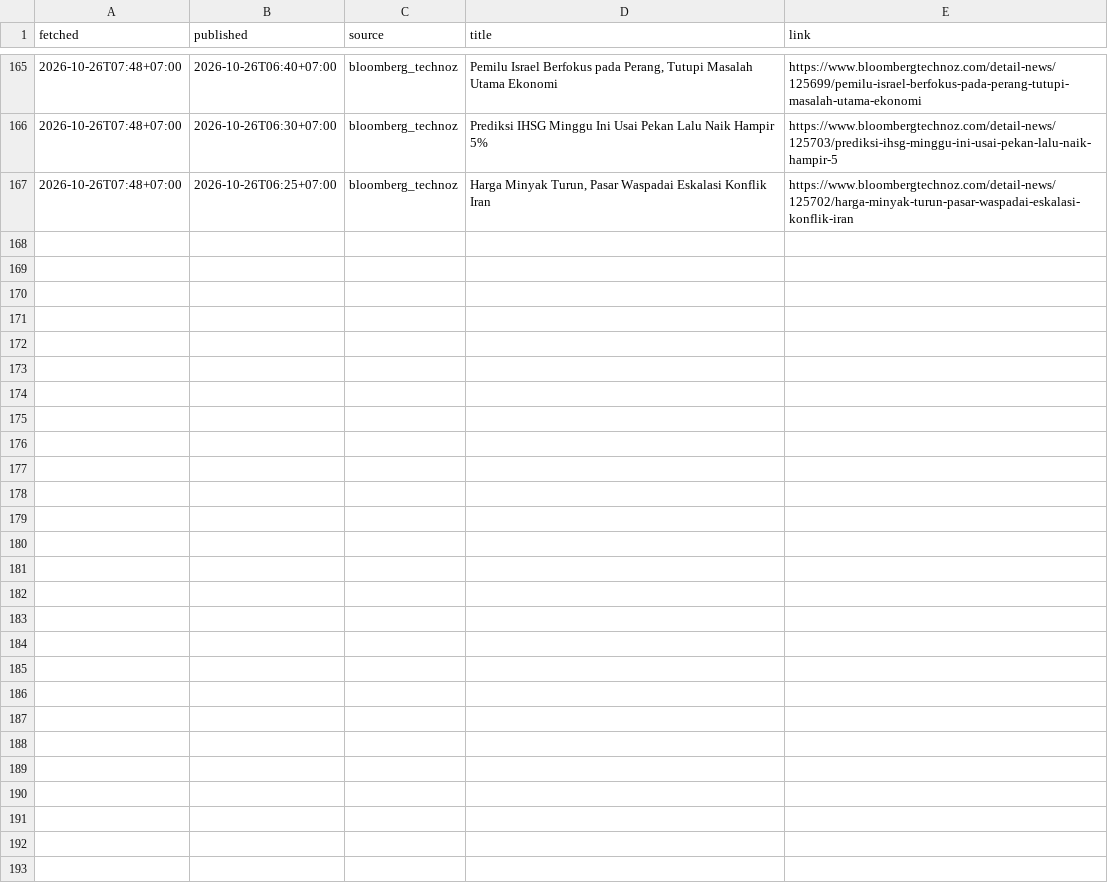
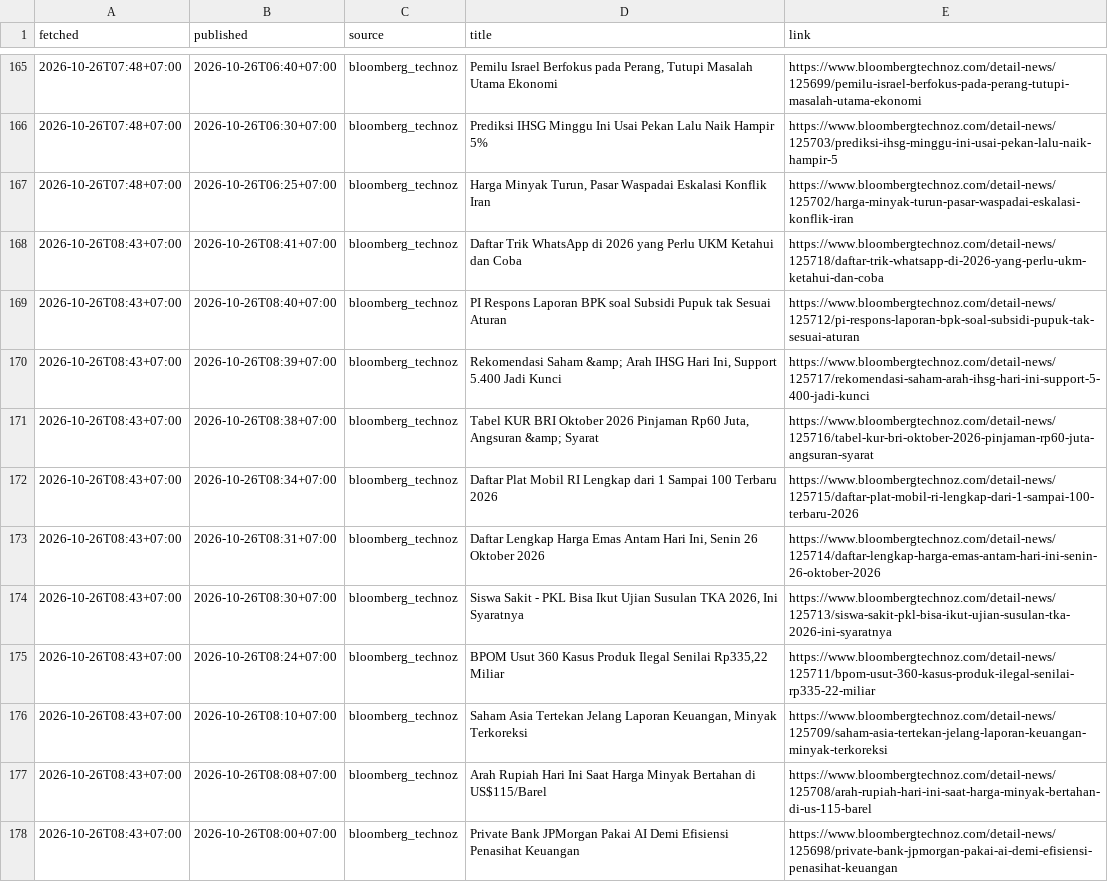
Before and after one commit to annas820/idx, a CSV file: news/2026-10.csv, drawn as a sheet; only a part is shown, gaps mark what is left out.

Commit message:
news 2026-10-26_08:43

```diff
--- a/news/2026-10.csv
+++ b/news/2026-10.csv
@@ -167 +167,12 @@ fetched,published,source,title,link
 2026-10-26T07:48+07:00,2026-10-26T06:25+07:00,bloomberg_technoz,"Harga Minyak Turun, Pasar Waspadai Eskalasi Konflik Iran",https://www.bloombergtechnoz.com/detail-news/125702/harga-minyak-turun-pasar-waspadai-eskalasi-konflik-iran
+2026-10-26T08:43+07:00,2026-10-26T08:41+07:00,bloomberg_technoz,Daftar Trik WhatsApp di 2026 yang Perlu UKM Ketahui dan Coba,https://www.bloombergtechnoz.com/detail-news/125718/daftar-trik-whatsapp-di-2026-yang-perlu-ukm-ketahui-dan-coba
+2026-10-26T08:43+07:00,2026-10-26T08:40+07:00,bloomberg_technoz,PI Respons Laporan BPK soal Subsidi Pupuk tak Sesuai Aturan,https://www.bloombergtechnoz.com/detail-news/125712/pi-respons-laporan-bpk-soal-subsidi-pupuk-tak-sesuai-aturan
+2026-10-26T08:43+07:00,2026-10-26T08:39+07:00,bloomberg_technoz,"Rekomendasi Saham &amp; Arah IHSG Hari Ini, Support 5.400 Jadi Kunci",https://www.bloombergtechnoz.com/detail-news/125717/rekomendasi-saham-arah-ihsg-hari-ini-support-5-400-jadi-kunci
+2026-10-26T08:43+07:00,2026-10-26T08:38+07:00,bloomberg_technoz,"Tabel KUR BRI Oktober 2026 Pinjaman Rp60 Juta, Angsuran &amp; Syarat",https://www.bloombergtechnoz.com/detail-news/125716/tabel-kur-bri-oktober-2026-pinjaman-rp60-juta-angsuran-syarat
+2026-10-26T08:43+07:00,2026-10-26T08:34+07:00,bloomberg_technoz,Daftar Plat Mobil RI Lengkap dari 1 Sampai 100 Terbaru 2026,https://www.bloombergtechnoz.com/detail-news/125715/daftar-plat-mobil-ri-lengkap-dari-1-sampai-100-terbaru-2026
+2026-10-26T08:43+07:00,2026-10-26T08:31+07:00,bloomberg_technoz,"Daftar Lengkap Harga Emas Antam Hari Ini, Senin 26 Oktober 2026",https://www.bloombergtechnoz.com/detail-news/125714/daftar-lengkap-harga-emas-antam-hari-ini-senin-26-oktober-2026
+2026-10-26T08:43+07:00,2026-10-26T08:30+07:00,bloomberg_technoz,"Siswa Sakit - PKL Bisa Ikut Ujian Susulan TKA 2026, Ini Syaratnya",https://www.bloombergtechnoz.com/detail-news/125713/siswa-sakit-pkl-bisa-ikut-ujian-susulan-tka-2026-ini-syaratnya
+2026-10-26T08:43+07:00,2026-10-26T08:24+07:00,bloomberg_technoz,"BPOM Usut 360 Kasus Produk Ilegal Senilai Rp335,22 Miliar",https://www.bloombergtechnoz.com/detail-news/125711/bpom-usut-360-kasus-produk-ilegal-senilai-rp335-22-miliar
+2026-10-26T08:43+07:00,2026-10-26T08:10+07:00,bloomberg_technoz,"Saham Asia Tertekan Jelang Laporan Keuangan, Minyak Terkoreksi",https://www.bloombergtechnoz.com/detail-news/125709/saham-asia-tertekan-jelang-laporan-keuangan-minyak-terkoreksi
+2026-10-26T08:43+07:00,2026-10-26T08:08+07:00,bloomberg_technoz,Arah Rupiah Hari Ini Saat Harga Minyak Bertahan di US$115/Barel,https://www.bloombergtechnoz.com/detail-news/125708/arah-rupiah-hari-ini-saat-harga-minyak-bertahan-di-us-115-barel
+2026-10-26T08:43+07:00,2026-10-26T08:00+07:00,bloomberg_technoz,Private Bank JPMorgan Pakai AI Demi Efisiensi Penasihat Keuangan,https://www.bloombergtechnoz.com/detail-news/125698/private-bank-jpmorgan-pakai-ai-demi-efisiensi-penasihat-keuangan
```
